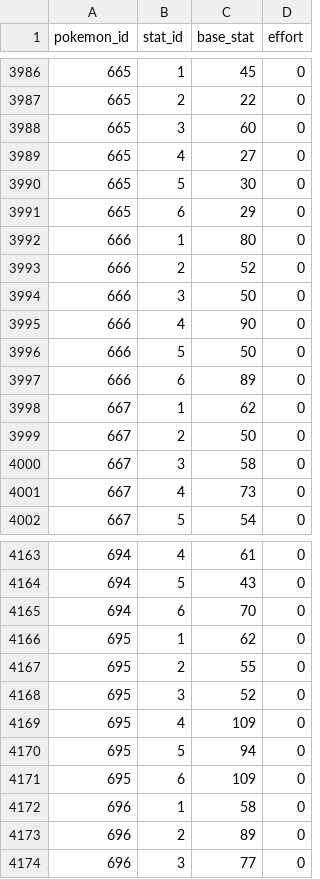
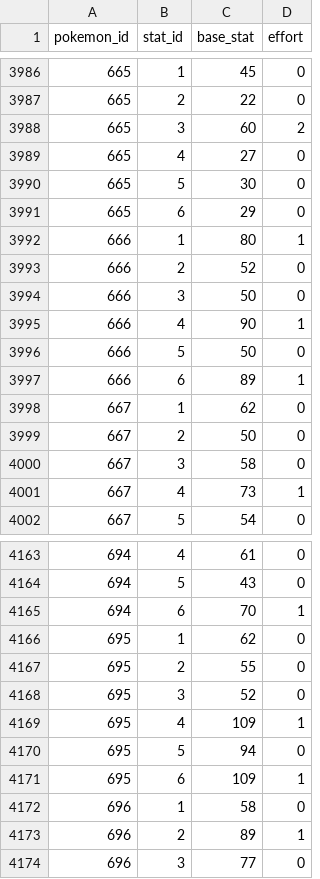
Before and after one commit to veekun/pokedex, a CSV file: pokedex/data/csv/pokemon_stats.csv, drawn as a sheet; only a part is shown, gaps mark what is left out; the diff covers the shown part only.

```diff
--- a/pokedex/data/csv/pokemon_stats.csv
+++ b/pokedex/data/csv/pokemon_stats.csv
@@ -3987,3 +3987,3 @@ pokemon_id,stat_id,base_stat,effort
 665,2,22,0
-665,3,60,0
+665,3,60,2
 665,4,27,0
@@ -3991,8 +3991,8 @@ pokemon_id,stat_id,base_stat,effort
 665,6,29,0
-666,1,80,0
+666,1,80,1
 666,2,52,0
 666,3,50,0
-666,4,90,0
+666,4,90,1
 666,5,50,0
-666,6,89,0
+666,6,89,1
 667,1,62,0
@@ -4000,3 +4000,3 @@ pokemon_id,stat_id,base_stat,effort
 667,3,58,0
-667,4,73,0
+667,4,73,1
 667,5,54,0
@@ -4164,3 +4164,3 @@ pokemon_id,stat_id,base_stat,effort
 694,5,43,0
-694,6,70,0
+694,6,70,1
 695,1,62,0
@@ -4168,7 +4168,7 @@ pokemon_id,stat_id,base_stat,effort
 695,3,52,0
-695,4,109,0
+695,4,109,1
 695,5,94,0
-695,6,109,0
+695,6,109,1
 696,1,58,0
-696,2,89,0
+696,2,89,1
 696,3,77,0
```
Also changed, not shown: 109 edited cells elsewhere in this file, pokedex/data/csv/pokemon.csv, pokedex/data/csv/pokemon_abilities.csv, 1 other file.
